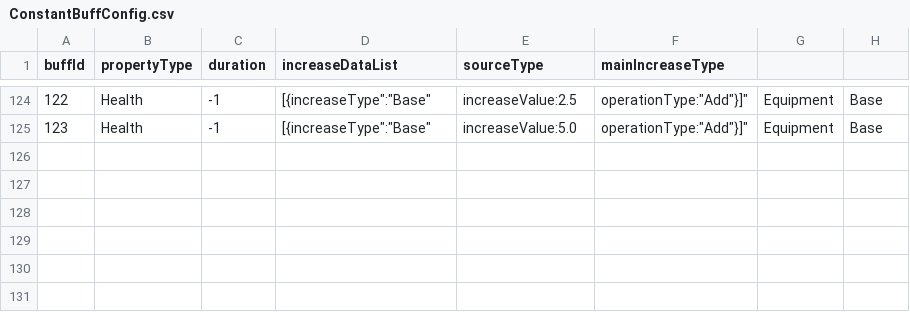
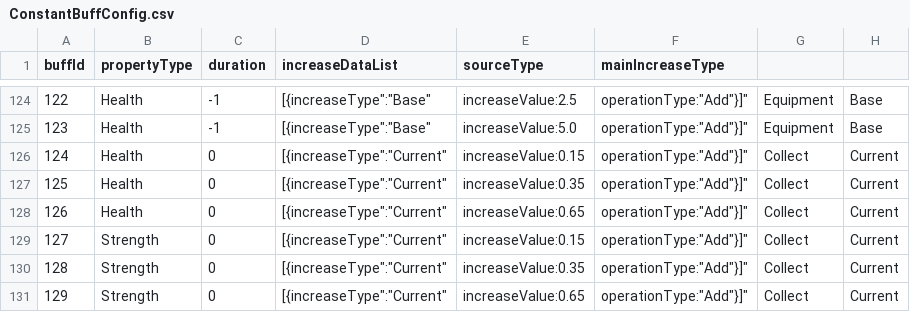
Before and after one commit to ljshhhxqx/liujunsongworkspace, a CSV file: Res/Preload/ConfigAsset/Csv/ConstantBuffConfig.csv, drawn as a sheet; only a part is shown, gaps mark what is left out; the diff names each change by its address in the sheet, - before the commit and + after, or states it on an @@ line.

```diff
--- a/Res/Preload/ConfigAsset/Csv/ConstantBuffConfig.csv
+++ b/Res/Preload/ConfigAsset/Csv/ConstantBuffConfig.csv
+row 126: 124 | Health | 0 | [{increaseType":"Current" | increaseValue:0.15 | operationType:"Add"}]" | Collect | Current
+row 127: 125 | Health | 0 | [{increaseType":"Current" | increaseValue:0.35 | operationType:"Add"}]" | Collect | Current
+row 128: 126 | Health | 0 | [{increaseType":"Current" | increaseValue:0.65 | operationType:"Add"}]" | Collect | Current
+row 129: 127 | Strength | 0 | [{increaseType":"Current" | increaseValue:0.15 | operationType:"Add"}]" | Collect | Current
+row 130: 128 | Strength | 0 | [{increaseType":"Current" | increaseValue:0.35 | operationType:"Add"}]" | Collect | Current
+row 131: 129 | Strength | 0 | [{increaseType":"Current" | increaseValue:0.65 | operationType:"Add"}]" | Collect | Current
```
Also changed, not shown: 30 other files.
